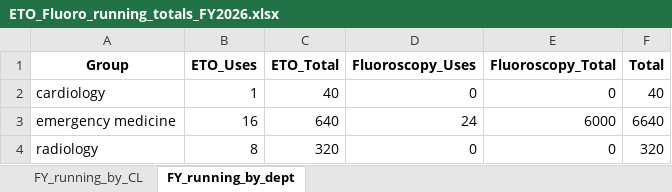
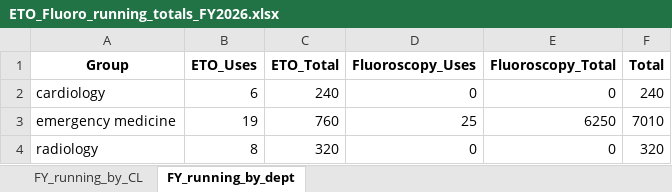
Before and after one commit to mzabrisk/eto_billing, an Excel workbook: ETO_Fluoro_running_totals_FY2026.xlsx, sheet FY_running_by_dept, drawn as a sheet; values as stored, in another font and other column widths than the file's, no borders; the diff names each change by its address in the sheet, - before the commit and + after, or states it on an @@ line.

```diff
--- a/ETO_Fluoro_running_totals_FY2026.xlsx (sheet FY_running_by_dept)
+++ b/ETO_Fluoro_running_totals_FY2026.xlsx (sheet FY_running_by_dept)
-B2 (ETO_Uses): 1
+B2 (ETO_Uses): 6
-C2 (ETO_Total): 40
+C2 (ETO_Total): 240
-F2 (Total): 40
+F2 (Total): 240
-B3 (ETO_Uses): 16
+B3 (ETO_Uses): 19
-C3 (ETO_Total): 640
+C3 (ETO_Total): 760
-D3 (Fluoroscopy_Uses): 24
+D3 (Fluoroscopy_Uses): 25
-E3 (Fluoroscopy_Total): 6000
+E3 (Fluoroscopy_Total): 6250
-F3 (Total): 6640
+F3 (Total): 7010
```
Also changed, not shown: sheet FY_running_by_CL, ETO_Fluoro_Use.xlsx, 32 other files.
